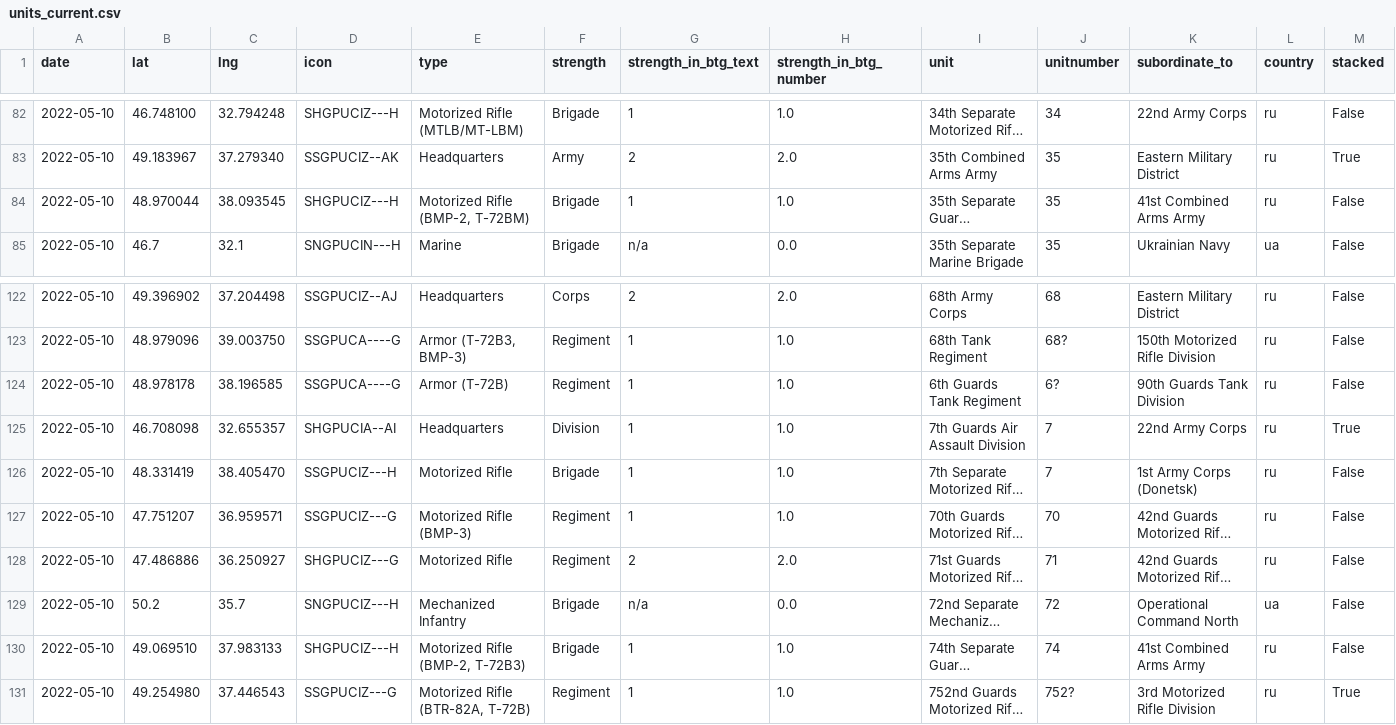
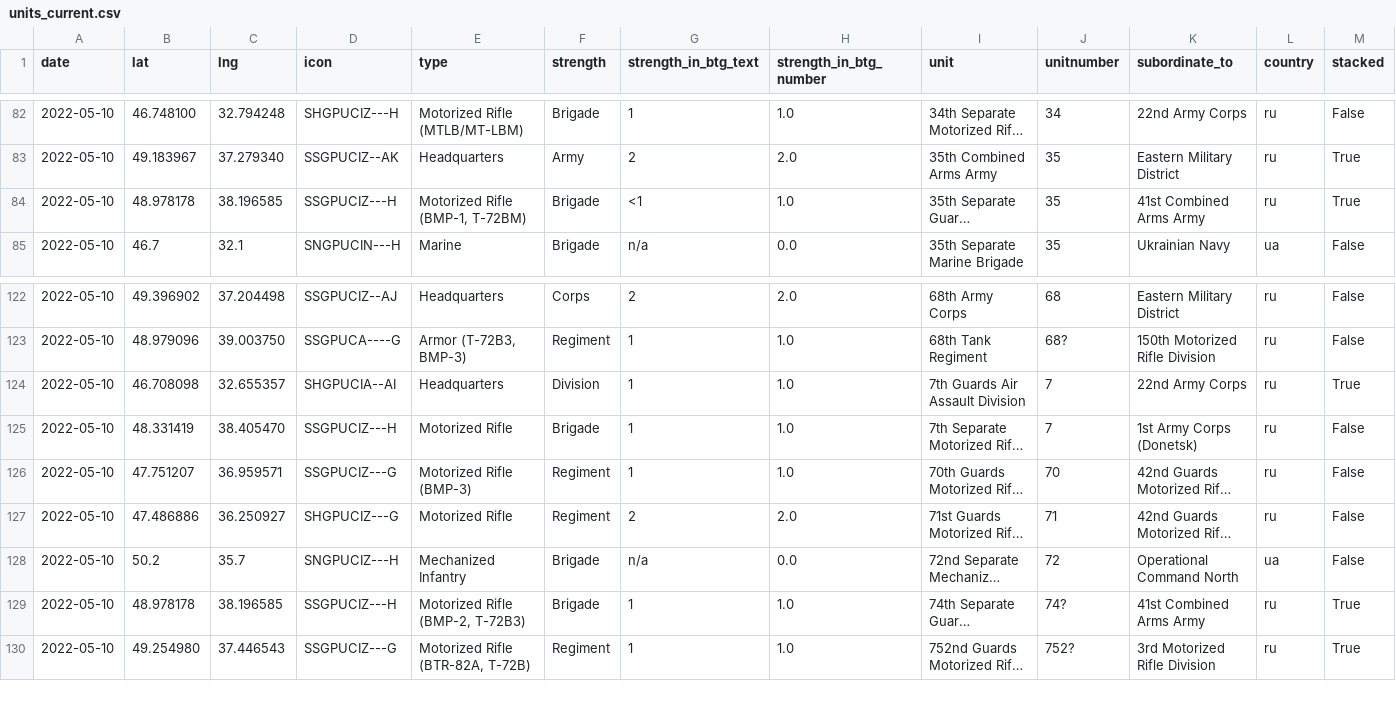
Before and after one commit to simonhuwiler/uawardata, a CSV file: data/csv/units_current.csv, drawn as a sheet; only a part is shown, gaps mark what is left out; long unchanged cells end in …; removed rows and columns are numbered as before the commit, all else as after; the diff names each change by its address in the sheet, - before the commit and + after, or states it on an @@ line.

```diff
--- a/data/csv/units_current.csv
+++ b/data/csv/units_current.csv
-B84 (lat): 48.970044
+B84 (lat): 48.978178
-C84 (lng): 38.093545
+C84 (lng): 38.196585
-D84 (icon): SHGPUCIZ---H
+D84 (icon): SSGPUCIZ---H
-E84 (type): Motorized Rifle (BMP-2, T-72BM)
+E84 (type): Motorized Rifle (BMP-1, T-72BM)
-G84 (strength_in_btg_text): 1
+G84 (strength_in_btg_text): <1
-M84 (stacked): False
+M84 (stacked): True
-row 124: 2022-05-10 | 48.978178 | 38.196585 | SSGPUCA----G | Armor (T-72B) | Regiment | 1 | 1.0 | 6th Guards Tank Regiment | 6? | 90th Guards Tank Division | ru | False
-B129 (lat): 49.069510
+B129 (lat): 48.978178
-C129 (lng): 37.983133
+C129 (lng): 38.196585
-D129 (icon): SHGPUCIZ---H
+D129 (icon): SSGPUCIZ---H
-J129 (unitnumber): 74
+J129 (unitnumber): 74?
-M129 (stacked): False
+M129 (stacked): True
```
Also changed, not shown: data/csv/units_all.csv, 2 other files.
